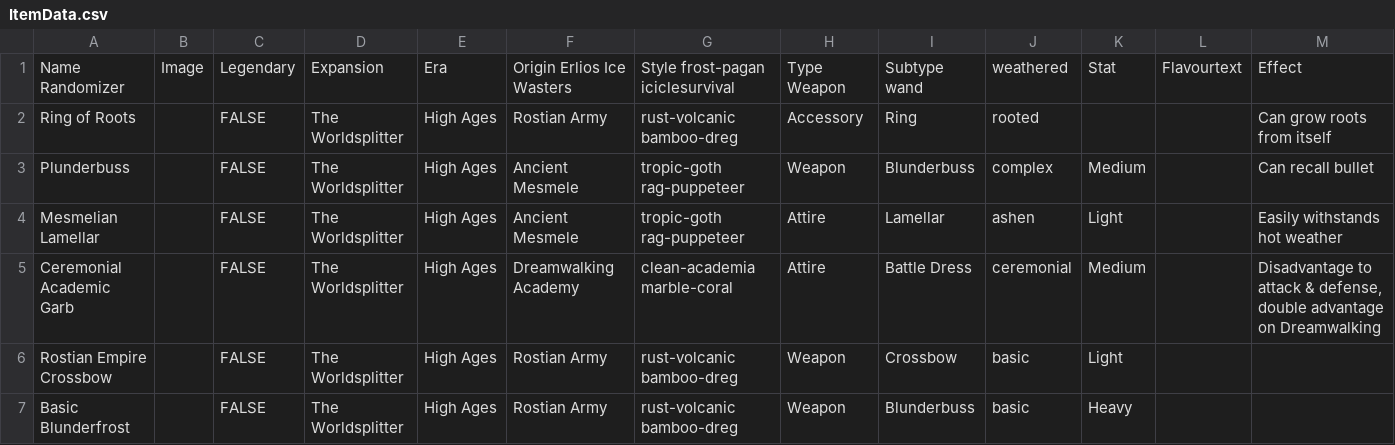
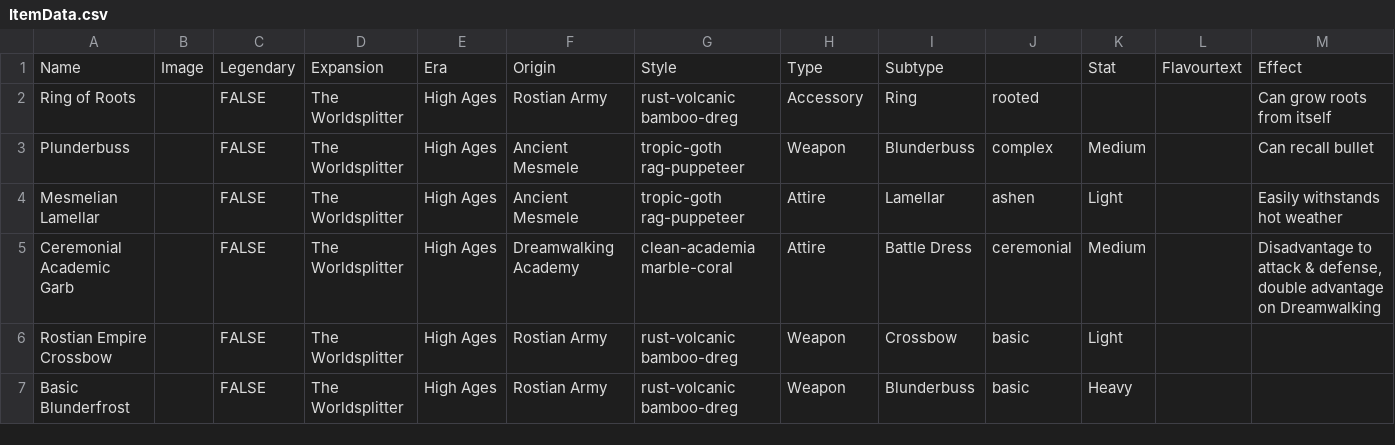
Before and after one commit to Quintavius/map-of-noo, a CSV file: Godot/source_data/ItemData.csv, drawn as a sheet; only a part is shown; removed rows and columns are numbered as before the commit, all else as after; rows hold the shown columns only; the diff names each change by its address in the sheet, - before the commit and + after, or states it on an @@ line.

```diff
--- a/Godot/source_data/ItemData.csv
+++ b/Godot/source_data/ItemData.csv
-row 1: Name Randomizer | Image | Legendary | Expansion | Era | Origin Erlios Ice Wasters | Style frost-pagan iciclesurvival | Type Weapon | Subtype wand | weathered | Stat | Flavourtext | Effect
+row 1: Name | Image | Legendary | Expansion | Era | Origin | Style | Type | Subtype |  | Stat | Flavourtext | Effect
```
Also changed, not shown: 1 other file.
